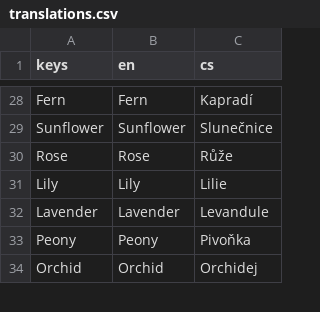
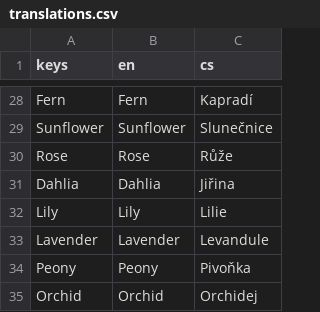
Before and after one commit to sarkadv/petal, a CSV file: localization/translations.csv, drawn as a sheet; only a part is shown, gaps mark what is left out; the diff names each change by its address in the sheet, - before the commit and + after, or states it on an @@ line.

```diff
--- a/localization/translations.csv
+++ b/localization/translations.csv
+row 31: Dahlia | Dahlia | Jiřina
```
Also changed, not shown: 40 other files.
